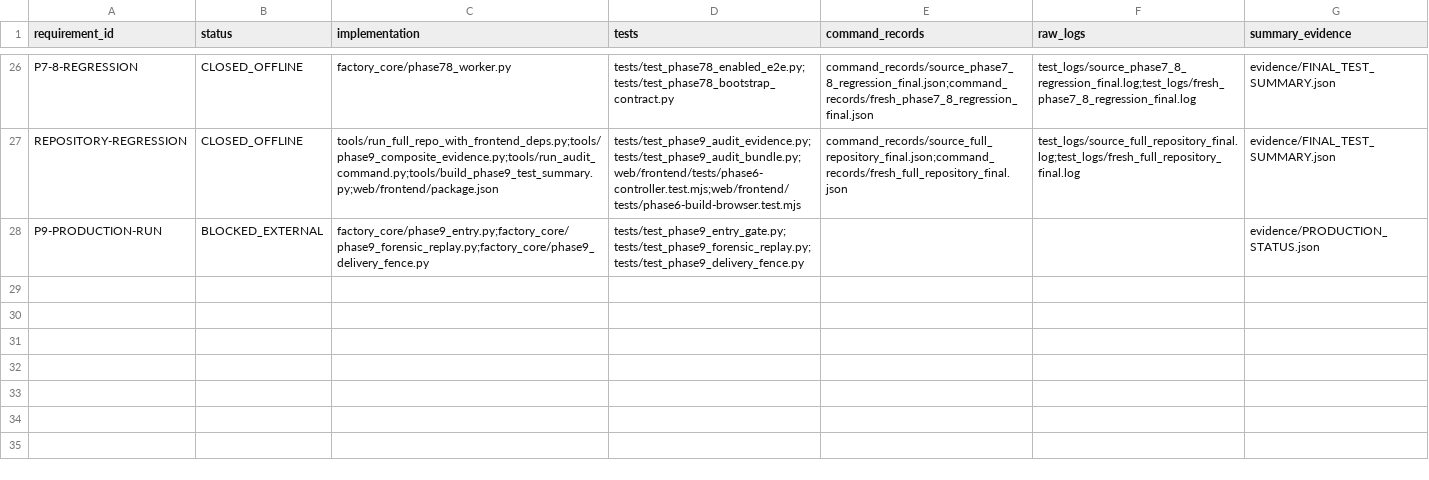
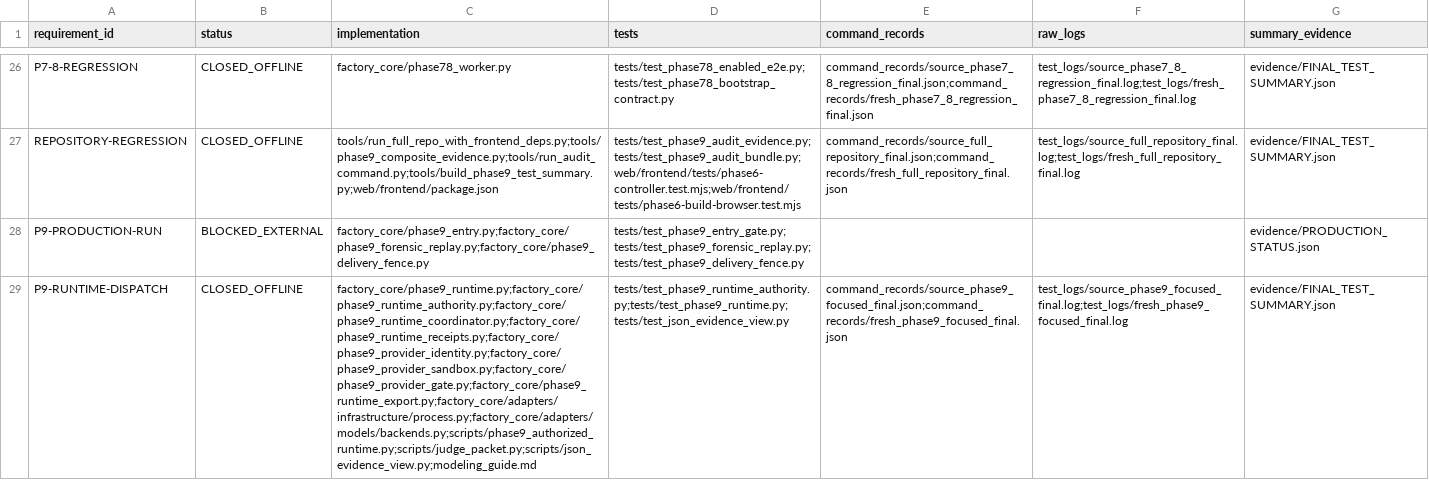
Before and after one commit to xhxmt/mathmodel-factory, a TSV file: docs/operations/PHASE9_REQUIREMENT_IMPLEMENTATION_TEST_EVIDENCE_MAP.tsv, drawn as a sheet; only a part is shown, gaps mark what is left out; the diff names each change by its address in the sheet, - before the commit and + after, or states it on an @@ line.

Commit message:
Observe sealed native provider execution before releasing Phase9 calls

```diff
--- a/docs/operations/PHASE9_REQUIREMENT_IMPLEMENTATION_TEST_EVIDENCE_MAP.tsv
+++ b/docs/operations/PHASE9_REQUIREMENT_IMPLEMENTATION_TEST_EVIDENCE_MAP.tsv
+row 29: P9-RUNTIME-DISPATCH | CLOSED_OFFLINE | factory_core/phase9_runtime.py;factory_core/phase9_runtime_authority.py;factory_core/phase9_runtime_coordinator.py;factory_core/phase9_runtime_receipts.py;factory_core/phase9_provider_identity.py;factory_core/phase9_provider_sandbox.py;factory_core/phase9_provider_gate.py;factory_core/phase9_runtime_export.py;factory_core/adapters/infrastructure/process.py;factory_core/adapters/models/backends.py;scripts/phase9_authorized_runtime.py;scripts/judge_packet.py;scripts/json_evidence_view.py;modeling_guide.md | tests/test_phase9_runtime_authority.py;tests/test_phase9_runtime.py;tests/test_json_evidence_view.py | command_records/source_phase9_focused_final.json;command_records/fresh_phase9_focused_final.json | test_logs/source_phase9_focused_final.log;test_logs/fresh_phase9_focused_final.log | evidence/FINAL_TEST_SUMMARY.json
```
Also changed, not shown: 14 other files.
